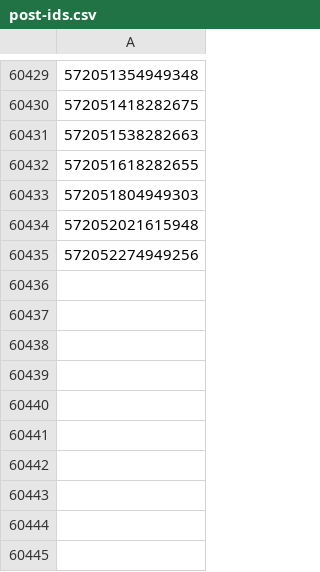
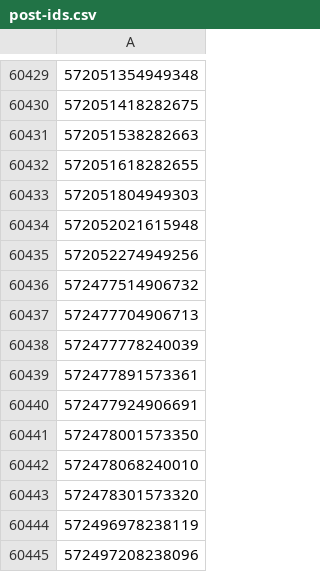
Before and after one commit to davidchoo12/nuswhispers-analysis, a CSV file: scraper/post-ids.csv, drawn as a sheet; only a part is shown, gaps mark what is left out; the diff names each change by its address in the sheet, - before the commit and + after, or states it on an @@ line.

Commit message:
Update data 2023-02-24T12:00:44+08:00

```diff
--- a/scraper/post-ids.csv
+++ b/scraper/post-ids.csv
+row 60436: 572477514906732
+row 60437: 572477704906713
+row 60438: 572477778240039
+row 60439: 572477891573361
+row 60440: 572477924906691
+row 60441: 572478001573350
+row 60442: 572478068240010
+row 60443: 572478301573320
+row 60444: 572496978238119
+row 60445: 572497208238096
```
Also changed, not shown: 2 other files.
